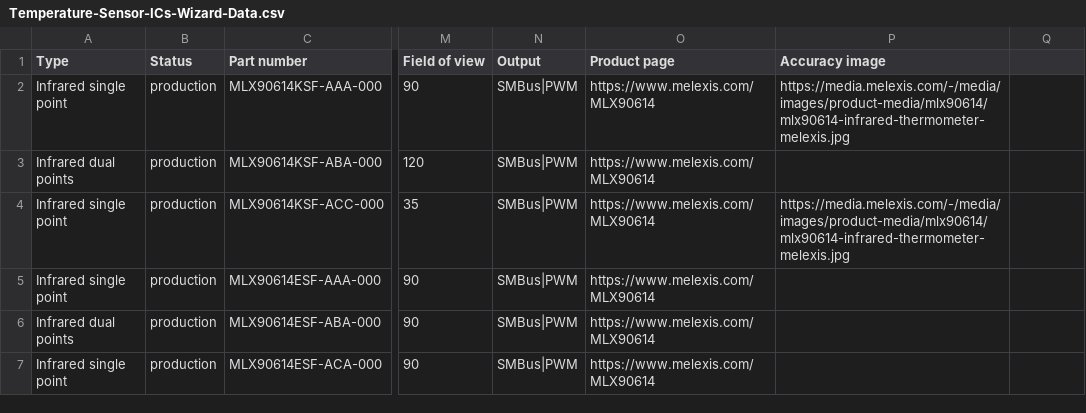
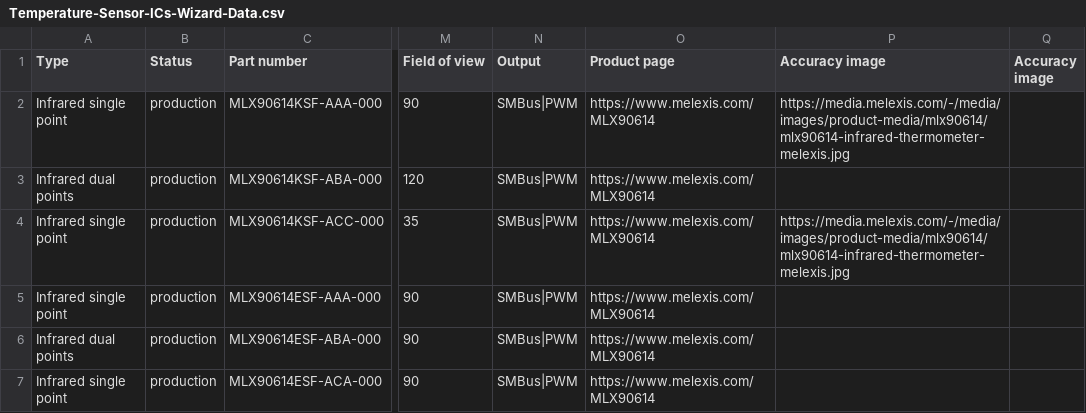
Before and after one commit to MelexisBC/Wizard--Temperature-Sensor-ICs-Data, a CSV file: Temperature-Sensor-ICs-Wizard-Data.csv, drawn as a sheet; only a part is shown, gaps mark what is left out; the diff names each change by its address in the sheet, - before the commit and + after, or states it on an @@ line.

Commit message:
Wizard - Temperature sensor ICs - Google sheet updated

```diff
--- a/Temperature-Sensor-ICs-Wizard-Data.csv
+++ b/Temperature-Sensor-ICs-Wizard-Data.csv
-Q1: (empty)
+Q1: Accuracy image
```
